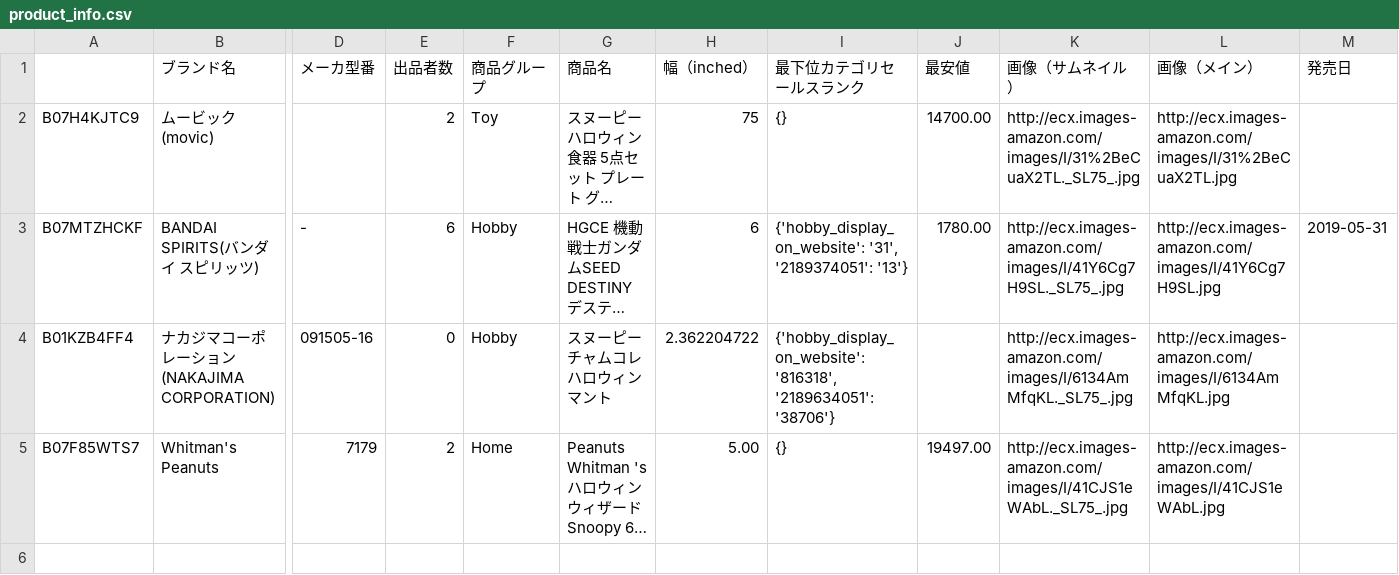
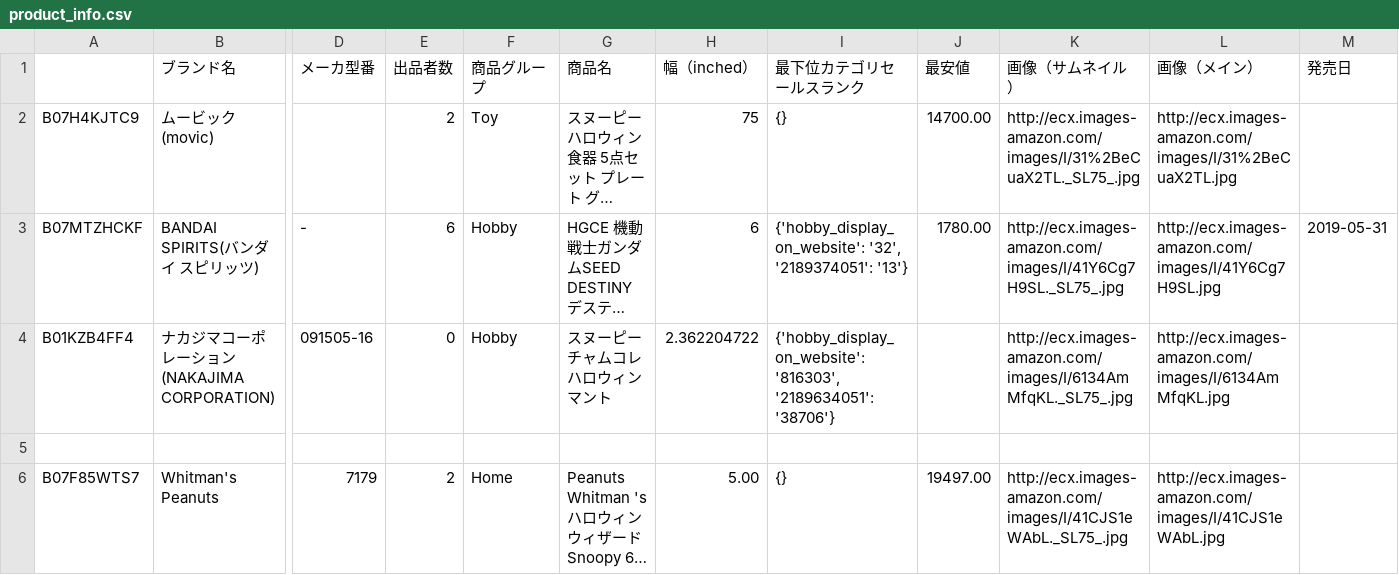
Before and after one commit to zawazawazawazawa/mws, a CSV file: product_info.csv, drawn as a sheet; only a part is shown, gaps mark what is left out; long unchanged cells end in …; rows hold the shown columns only; the diff names each change by its address in the sheet, - before the commit and + after, or states it on an @@ line.

```diff
--- a/product_info.csv
+++ b/product_info.csv
-I3 (最下位カテゴリセールスランク): {'hobby_display_on_website': '31', '2189374051': '13'}
+I3 (最下位カテゴリセールスランク): {'hobby_display_on_website': '32', '2189374051': '13'}
-I4 (最下位カテゴリセールスランク): {'hobby_display_on_website': '816318', '2189634051': '38706'}
+I4 (最下位カテゴリセールスランク): {'hobby_display_on_website': '816303', '2189634051': '38706'}
+row 5: (empty)
```
Also changed, not shown: 3 other files.
